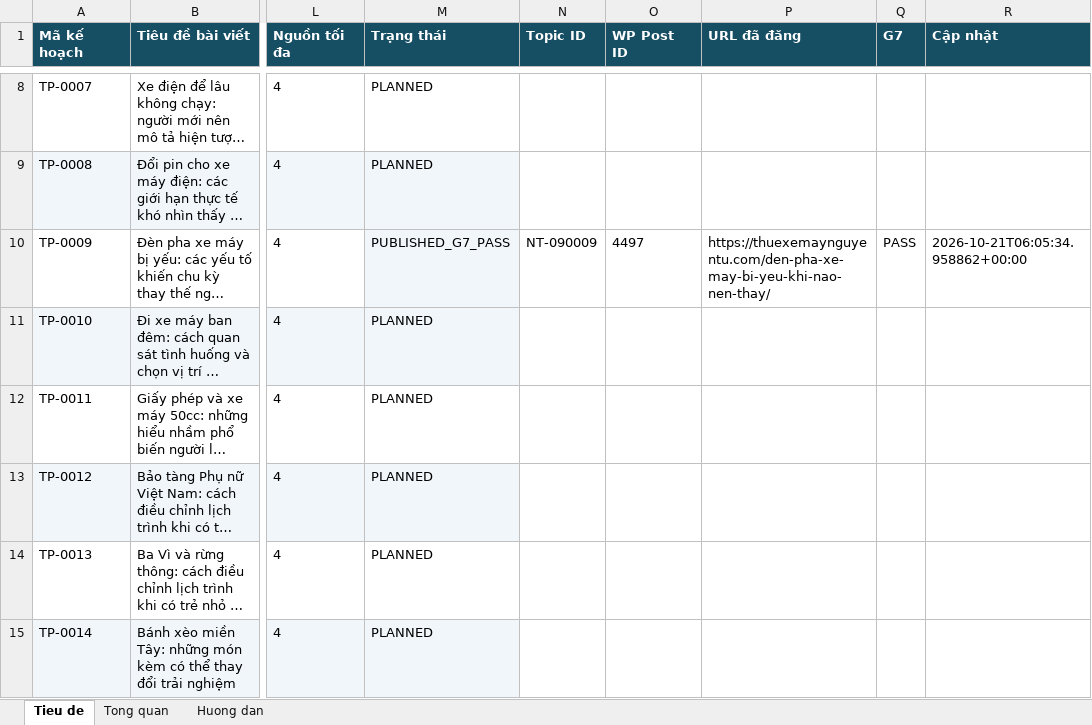
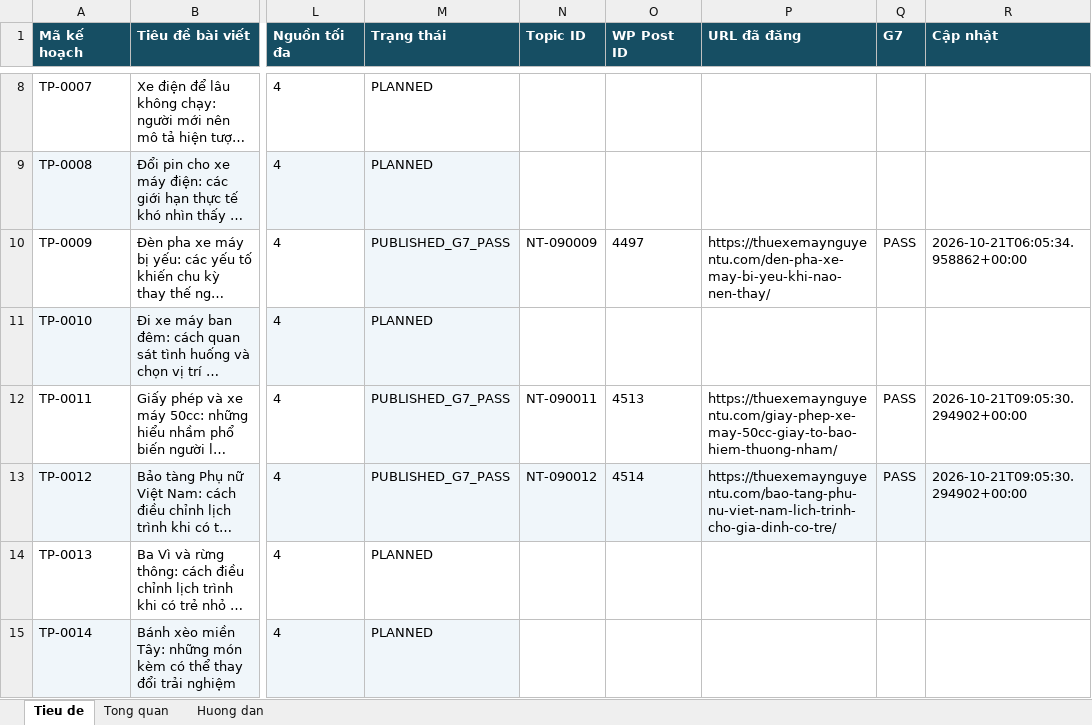
Before and after one commit to thuexemayhanoi/wp-writer, an Excel workbook: editorial/title-plan-1482/seo-tieu-de-01-494.xlsx, sheet Tieu de, drawn as a sheet; only a part is shown, gaps mark what is left out; long unchanged cells end in …; values as stored, in another font and other column widths than the file's, no borders; the diff names each change by its address in the sheet, - before the commit and + after, or states it on an @@ line.

Commit message:
chore: update 1482 title statuses from true G7 [skip ci]

```diff
--- a/editorial/title-plan-1482/seo-tieu-de-01-494.xlsx (sheet Tieu de)
+++ b/editorial/title-plan-1482/seo-tieu-de-01-494.xlsx (sheet Tieu de)
-M12:M13 (Trạng thái): PLANNED
+M12:M13 (Trạng thái): PUBLISHED_G7_PASS
-M12 fill: none
+M12 fill: #F0F6FA
-N12 (Topic ID): (empty)
+N12 (Topic ID): NT-090011
-O12 (WP Post ID): (empty)
+O12 (WP Post ID): 4513
-P12 (URL đã đăng): (empty)
+P12 (URL đã đăng): https://thuexemaynguyentu.com/giay-phep-xe-may-50cc-giay-to-bao-hiem-thuong-nham/
-Q12:Q13 (G7): (empty)
+Q12:Q13 (G7): PASS
-R12:R13 (Cập nhật): (empty)
+R12:R13 (Cập nhật): 2026-10-21T09:05:30.294902+00:00
-N13 (Topic ID): (empty)
+N13 (Topic ID): NT-090012
-N13:R13 fill: none
+N13:R13 fill: #F0F6FA
-O13 (WP Post ID): (empty)
+O13 (WP Post ID): 4514
-P13 (URL đã đăng): (empty)
+P13 (URL đã đăng): https://thuexemaynguyentu.com/bao-tang-phu-nu-viet-nam-lich-trinh-cho-gia-dinh-co-tre/
```
Also changed, not shown: sheet Tong quan, 3 other files.
